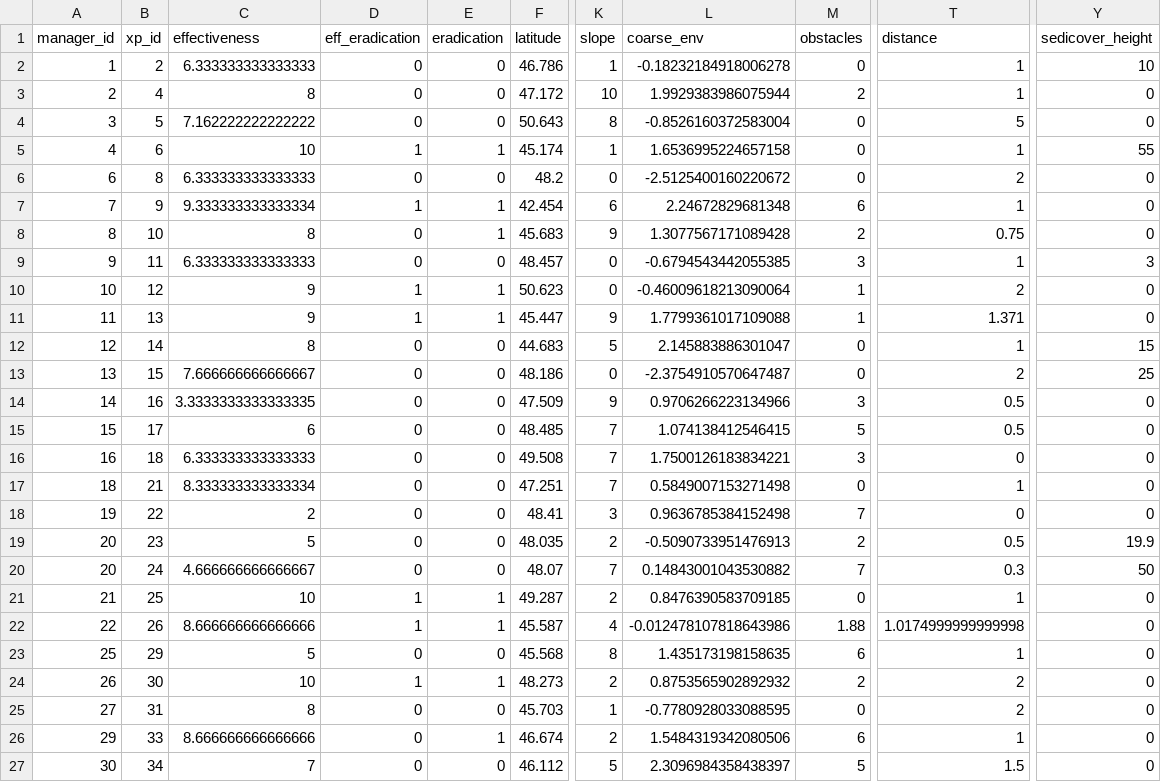
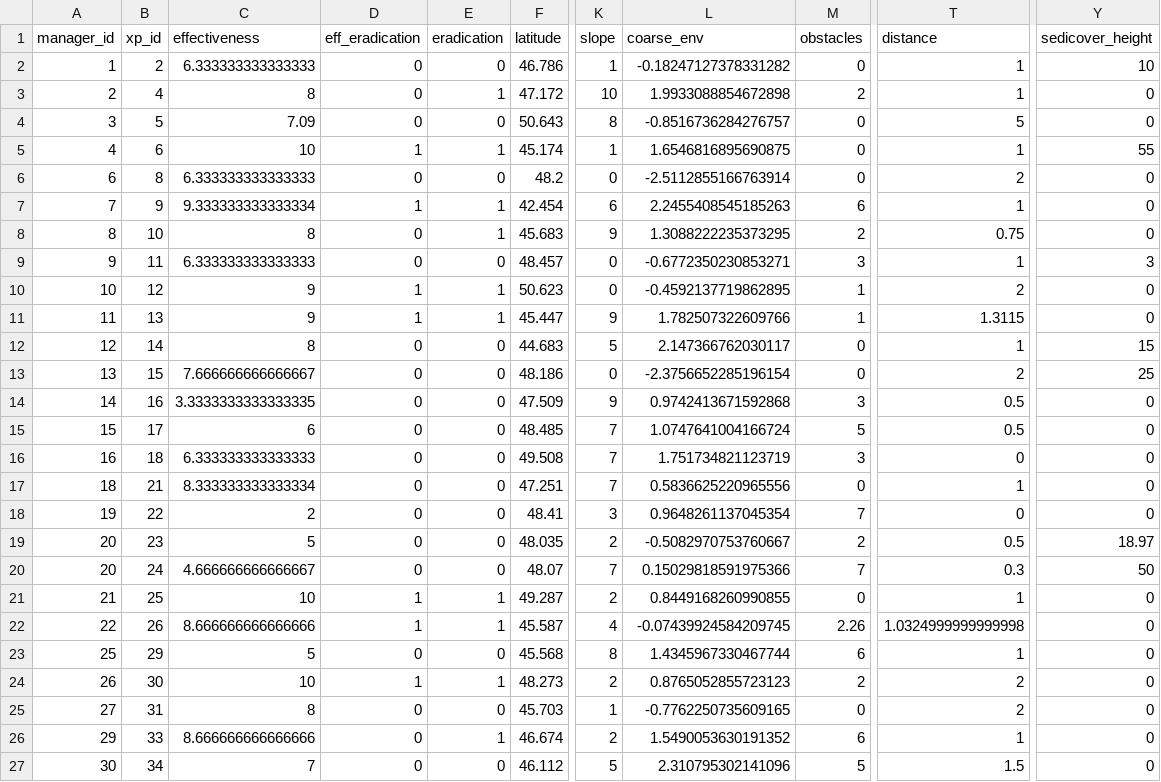
Before and after one commit to mrelnoob/jk.fanf.tarping, a CSV file: data/erad.csv, drawn as a sheet; only a part is shown, gaps mark what is left out; the diff covers the shown part only; the diff names each change by its address in the sheet, - before the commit and + after, or states it on an @@ line.

```diff
--- a/data/erad.csv
+++ b/data/erad.csv
-L2 (coarse_env): -0.18232184918006278
+L2 (coarse_env): -0.18247127378331282
-E3 (eradication): 0
+E3 (eradication): 1
-L3 (coarse_env): 1.9929383986075944
+L3 (coarse_env): 1.9933088854672898
-C4 (effectiveness): 7.162222222222222
+C4 (effectiveness): 7.09
-L4 (coarse_env): -0.8526160372583004
+L4 (coarse_env): -0.8516736284276757
-L5 (coarse_env): 1.6536995224657158
+L5 (coarse_env): 1.6546816895690875
-L6 (coarse_env): -2.5125400160220672
+L6 (coarse_env): -2.5112855166763914
-L7 (coarse_env): 2.24672829681348
+L7 (coarse_env): 2.2455408545185263
-L8 (coarse_env): 1.3077567171089428
+L8 (coarse_env): 1.3088222235373295
-L9 (coarse_env): -0.6794543442055385
+L9 (coarse_env): -0.6772350230853271
-L10 (coarse_env): -0.46009618213090064
+L10 (coarse_env): -0.4592137719862895
-L11 (coarse_env): 1.7799361017109088
+L11 (coarse_env): 1.782507322609766
-T11 (distance): 1.371
+T11 (distance): 1.3115
-L12 (coarse_env): 2.145883886301047
+L12 (coarse_env): 2.147366762030117
-L13 (coarse_env): -2.3754910570647487
+L13 (coarse_env): -2.3756652285196154
-L14 (coarse_env): 0.9706266223134966
+L14 (coarse_env): 0.9742413671592868
-L15 (coarse_env): 1.074138412546415
+L15 (coarse_env): 1.0747641004166724
-L16 (coarse_env): 1.7500126183834221
+L16 (coarse_env): 1.751734821123719
-L17 (coarse_env): 0.5849007153271498
+L17 (coarse_env): 0.5836625220965556
-L18 (coarse_env): 0.9636785384152498
+L18 (coarse_env): 0.9648261137045354
-L19 (coarse_env): -0.5090733951476913
+L19 (coarse_env): -0.5082970753760667
-Y19 (sedicover_height): 19.9
+Y19 (sedicover_height): 18.97
-L20 (coarse_env): 0.14843001043530882
+L20 (coarse_env): 0.15029818591975366
-L21 (coarse_env): 0.8476390583709185
+L21 (coarse_env): 0.8449168260990855
-L22 (coarse_env): -0.012478107818643986
+L22 (coarse_env): -0.07439924584209745
-M22 (obstacles): 1.88
+M22 (obstacles): 2.26
-T22 (distance): 1.0174999999999998
+T22 (distance): 1.0324999999999998
-L23 (coarse_env): 1.435173198158635
+L23 (coarse_env): 1.4345967330467744
-L24 (coarse_env): 0.8753565902892932
+L24 (coarse_env): 0.8765052855723123
-L25 (coarse_env): -0.7780928033088595
+L25 (coarse_env): -0.7762250735609165
-L26 (coarse_env): 1.5484319342080506
+L26 (coarse_env): 1.5490053630191352
-L27 (coarse_env): 2.3096984358438397
+L27 (coarse_env): 2.310795302141096
```
Also changed, not shown: 63 edited cells elsewhere in this file, data/redges.csv, data/roverlaps.csv, 3 other files.
